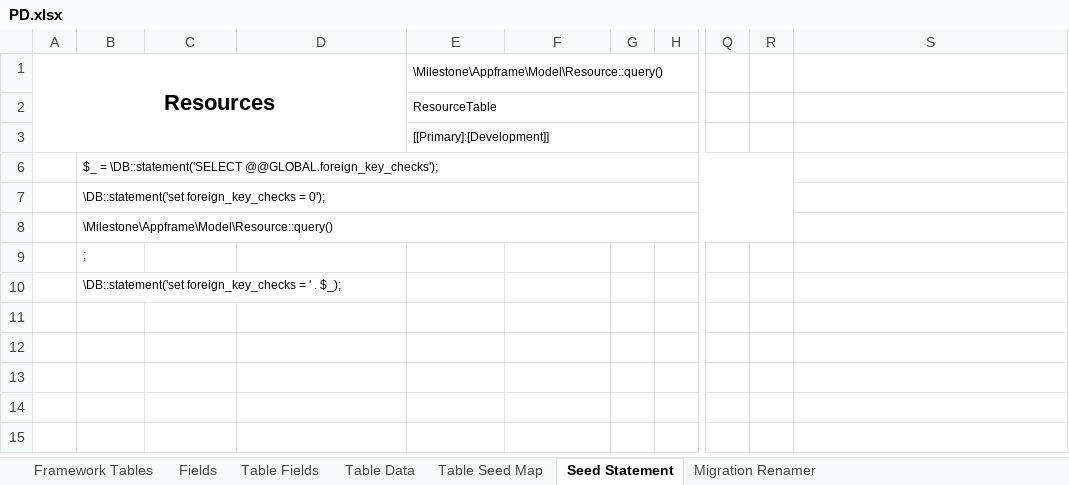
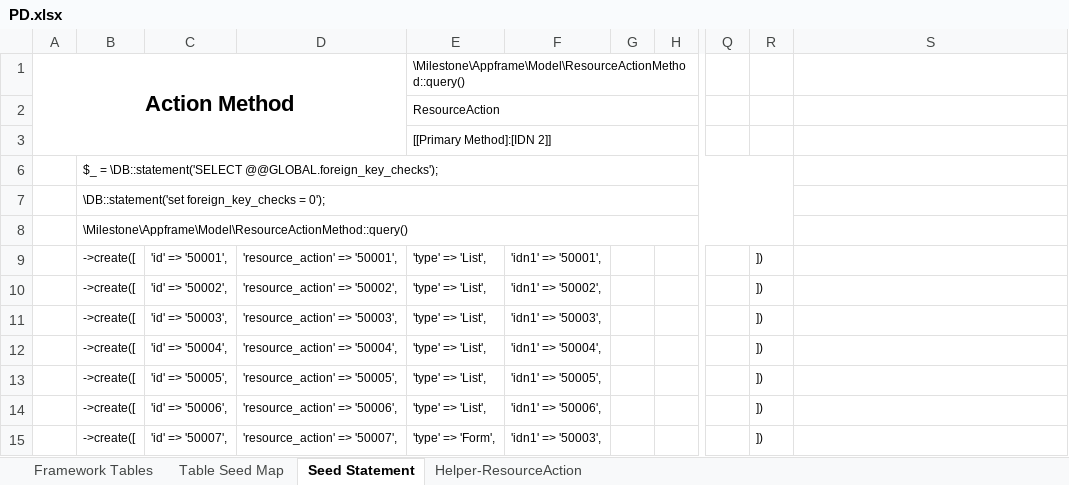
Before and after one commit to MilestoneInnovativeTechnologies/PD, an Excel workbook: PD.xlsx, sheet Seed Statement, drawn as a sheet; only a part is shown, gaps mark what is left out; values as stored, in another font and other column widths than the file's, no borders; the diff covers the shown part only; the diff names each change by its address in the sheet, - before the commit and + after, or states it on an @@ line.

```diff
--- a/PD.xlsx (sheet Seed Statement)
+++ b/PD.xlsx (sheet Seed Statement)
@@ sheet tab hidden: Fields @@
@@ sheet tab hidden: Table Fields @@
@@ sheet tab hidden: Table Data @@
@@ sheet tab hidden: Migration Renamer @@
@@ sheet tab unhidden: Helper-ResourceAction @@
-A1: Resources
+A1: Action Method
-E1: \Milestone\Appframe\Model\Resource::query()
+E1: \Milestone\Appframe\Model\ResourceActionMethod::query()
-E2: ResourceTable
+E2: ResourceAction
-E3: [[Primary]:[Development]]
+E3: [[Primary Method]:[IDN 2]]
-B8: \Milestone\Appframe\Model\Resource::query()
+B8: \Milestone\Appframe\Model\ResourceActionMethod::query()
-B9: ;
+B9: ->create([
-C9: (empty)
+C9: 'id' => '50001',
-D9: (empty)
+D9: 'resource_action' => '50001',
-E9:E14: (empty)
+E9:E14: 'type' => 'List',
-F9: (empty)
+F9: 'idn1' => '50001',
-R9:R15: (empty)
+R9:R15: ])
-B10: \DB::statement('set foreign_key_checks = ' . $_);
+B10: ->create([
-C10: (empty)
+C10: 'id' => '50002',
-D10: (empty)
+D10: 'resource_action' => '50002',
-F10: (empty)
+F10: 'idn1' => '50002',
-B11:B15: (empty)
+B11:B15: ->create([
-C11: (empty)
+C11: 'id' => '50003',
-D11: (empty)
+D11: 'resource_action' => '50003',
-F11: (empty)
+F11: 'idn1' => '50003',
-C12: (empty)
+C12: 'id' => '50004',
-D12: (empty)
+D12: 'resource_action' => '50004',
-F12: (empty)
+F12: 'idn1' => '50004',
-C13: (empty)
+C13: 'id' => '50005',
-D13: (empty)
+D13: 'resource_action' => '50005',
-F13: (empty)
+F13: 'idn1' => '50005',
-C14: (empty)
+C14: 'id' => '50006',
-D14: (empty)
+D14: 'resource_action' => '50006',
-F14: (empty)
+F14: 'idn1' => '50006',
-C15: (empty)
+C15: 'id' => '50007',
-D15: (empty)
+D15: 'resource_action' => '50007',
-E15: (empty)
+E15: 'type' => 'Form',
-F15: (empty)
+F15: 'idn1' => '50003',
```
Also changed, not shown: 151 edited cells elsewhere in this sheet, sheet Table Seed Map, hidden cells, 29 other files.
